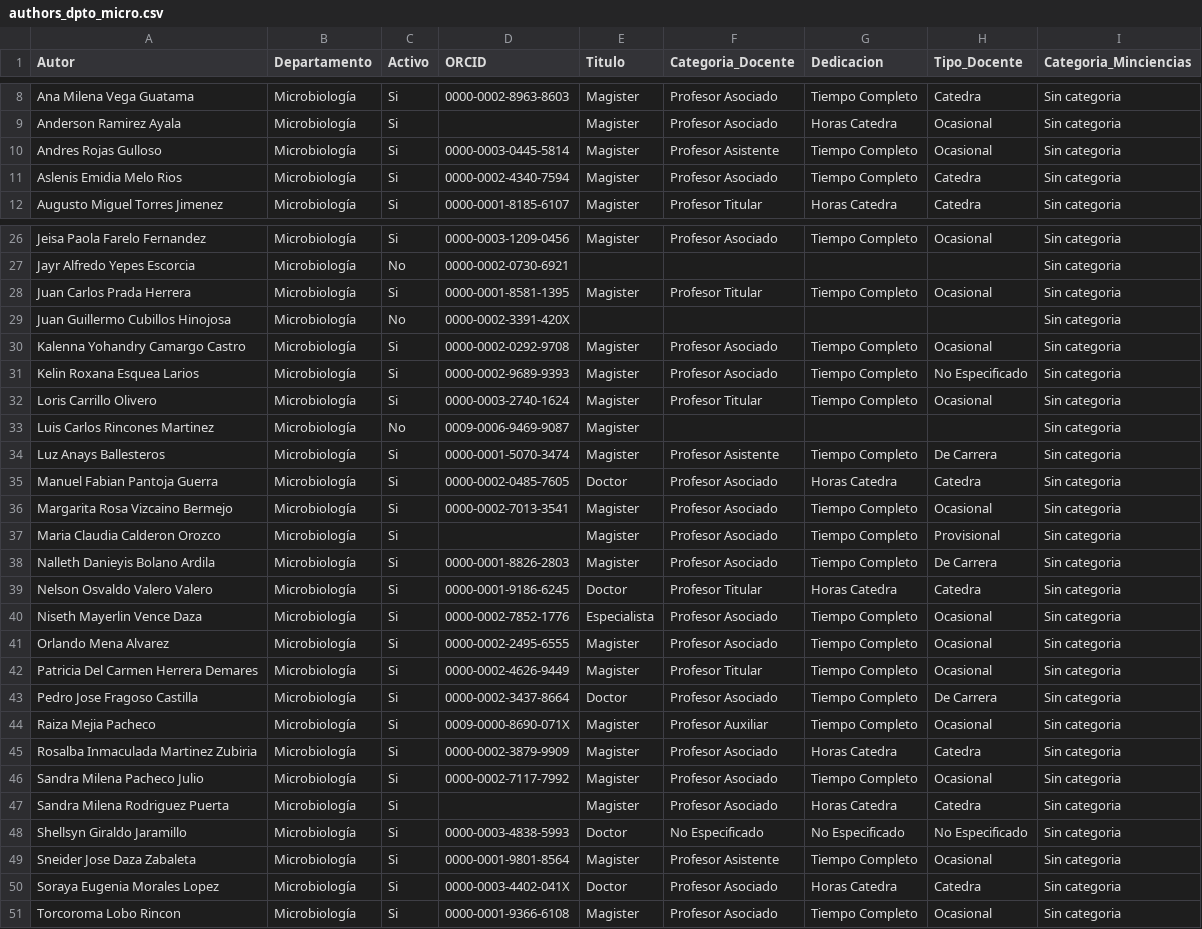
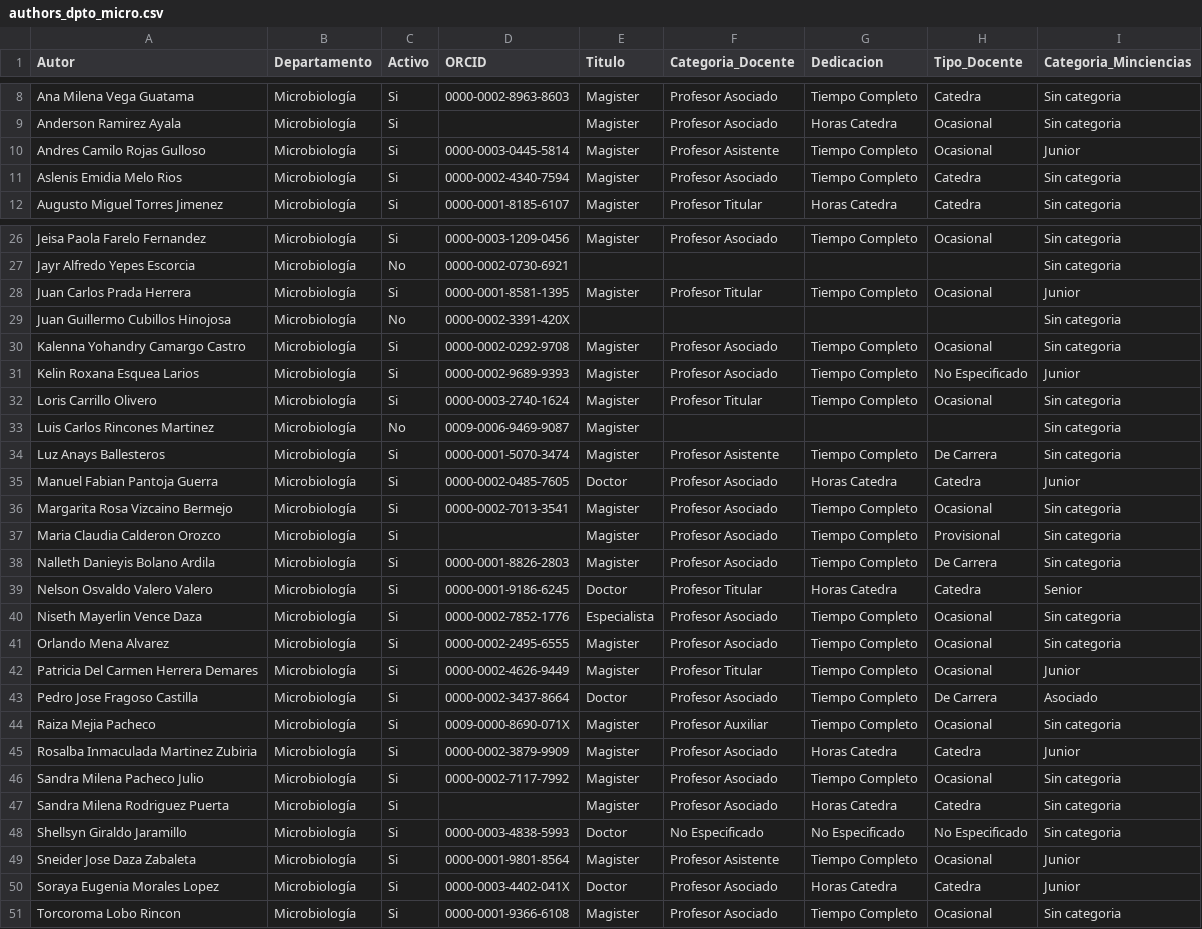
Before and after one commit to ae-tafur/indica, a CSV file: database/authors_dpto_micro.csv, drawn as a sheet; only a part is shown, gaps mark what is left out; the diff covers the shown part only.

Commit message:
feat: add auhtors info

```diff
--- a/database/authors_dpto_micro.csv
+++ b/database/authors_dpto_micro.csv
@@ -9,3 +9,3 @@ Ana Milena Vega Guatama,Microbiología,Si,0000-0002-8963-8603,Magister,Profesor
 Anderson Ramirez Ayala,Microbiología,Si,,Magister,Profesor Asociado,Horas Catedra,Ocasional,Sin categoria
-Andres Rojas Gulloso,Microbiología,Si,0000-0003-0445-5814,Magister,Profesor Asistente,Tiempo Completo,Ocasional,Sin categoria
+Andres Camilo Rojas Gulloso,Microbiología,Si,0000-0003-0445-5814,Magister,Profesor Asistente,Tiempo Completo,Ocasional,Junior
 Aslenis Emidia Melo Rios,Microbiología,Si,0000-0002-4340-7594,Magister,Profesor Asociado,Tiempo Completo,Catedra,Sin categoria
@@ -27,6 +27,6 @@ Jeisa Paola Farelo Fernandez,Microbiología,Si,0000-0003-1209-0456,Magister,Prof
 Jayr Alfredo Yepes Escorcia,Microbiología,No,0000-0002-0730-6921,,,,,Sin categoria
-Juan Carlos Prada Herrera,Microbiología,Si,0000-0001-8581-1395,Magister,Profesor Titular,Tiempo Completo,Ocasional,Sin categoria
+Juan Carlos Prada Herrera,Microbiología,Si,0000-0001-8581-1395,Magister,Profesor Titular,Tiempo Completo,Ocasional,Junior
 Juan Guillermo Cubillos Hinojosa,Microbiología,No,0000-0002-3391-420X,,,,,Sin categoria
 Kalenna Yohandry Camargo Castro,Microbiología,Si,0000-0002-0292-9708,Magister,Profesor Asociado,Tiempo Completo,Ocasional,Sin categoria
-Kelin Roxana Esquea Larios,Microbiología,Si,0000-0002-9689-9393,Magister,Profesor Asociado,Tiempo Completo,No Especificado,Sin categoria
+Kelin Roxana Esquea Larios,Microbiología,Si,0000-0002-9689-9393,Magister,Profesor Asociado,Tiempo Completo,No Especificado,Junior
 Loris Carrillo Olivero,Microbiología,Si,0000-0003-2740-1624,Magister,Profesor Titular,Tiempo Completo,Ocasional,Sin categoria
@@ -34,3 +34,3 @@ Luis Carlos Rincones Martinez,Microbiología,No,0009-0006-9469-9087,Magister,,,,
 Luz Anays Ballesteros,Microbiología,Si,0000-0001-5070-3474,Magister,Profesor Asistente,Tiempo Completo,De Carrera,Sin categoria
-Manuel Fabian Pantoja Guerra,Microbiología,Si,0000-0002-0485-7605,Doctor,Profesor Asociado,Horas Catedra,Catedra,Sin categoria
+Manuel Fabian Pantoja Guerra,Microbiología,Si,0000-0002-0485-7605,Doctor,Profesor Asociado,Horas Catedra,Catedra,Junior
 Margarita Rosa Vizcaino Bermejo,Microbiología,Si,0000-0002-7013-3541,Magister,Profesor Asociado,Tiempo Completo,Ocasional,Sin categoria
@@ -38,9 +38,9 @@ Maria Claudia Calderon Orozco,Microbiología,Si,,Magister,Profesor Asociado,Tiem
 Nalleth Danieyis Bolano Ardila,Microbiología,Si,0000-0001-8826-2803,Magister,Profesor Asociado,Tiempo Completo,De Carrera,Sin categoria
-Nelson Osvaldo Valero Valero,Microbiología,Si,0000-0001-9186-6245,Doctor,Profesor Titular,Horas Catedra,Catedra,Sin categoria
+Nelson Osvaldo Valero Valero,Microbiología,Si,0000-0001-9186-6245,Doctor,Profesor Titular,Horas Catedra,Catedra,Senior
 Niseth Mayerlin Vence Daza,Microbiología,Si,0000-0002-7852-1776,Especialista,Profesor Asociado,Tiempo Completo,Ocasional,Sin categoria
 Orlando Mena Alvarez,Microbiología,Si,0000-0002-2495-6555,Magister,Profesor Asociado,Tiempo Completo,Ocasional,Sin categoria
-Patricia Del Carmen Herrera Demares,Microbiología,Si,0000-0002-4626-9449,Magister,Profesor Titular,Tiempo Completo,Ocasional,Sin categoria
-Pedro Jose Fragoso Castilla,Microbiología,Si,0000-0002-3437-8664,Doctor,Profesor Asociado,Tiempo Completo,De Carrera,Sin categoria
+Patricia Del Carmen Herrera Demares,Microbiología,Si,0000-0002-4626-9449,Magister,Profesor Titular,Tiempo Completo,Ocasional,Junior
+Pedro Jose Fragoso Castilla,Microbiología,Si,0000-0002-3437-8664,Doctor,Profesor Asociado,Tiempo Completo,De Carrera,Asociado
 Raiza Mejia Pacheco,Microbiología,Si,0009-0000-8690-071X,Magister,Profesor Auxiliar,Tiempo Completo,Ocasional,Sin categoria
-Rosalba Inmaculada Martinez Zubiria,Microbiología,Si,0000-0002-3879-9909,Magister,Profesor Asociado,Horas Catedra,Catedra,Sin categoria
+Rosalba Inmaculada Martinez Zubiria,Microbiología,Si,0000-0002-3879-9909,Magister,Profesor Asociado,Horas Catedra,Catedra,Junior
 Sandra Milena Pacheco Julio,Microbiología,Si,0000-0002-7117-7992,Magister,Profesor Asociado,Tiempo Completo,Ocasional,Sin categoria
@@ -48,4 +48,4 @@ Sandra Milena Rodriguez Puerta,Microbiología,Si,,Magister,Profesor Asociado,Hor
 Shellsyn Giraldo Jaramillo,Microbiología,Si,0000-0003-4838-5993,Doctor,No Especificado,No Especificado,No Especificado,Sin categoria
-Sneider Jose Daza Zabaleta,Microbiología,Si,0000-0001-9801-8564,Magister,Profesor Asistente,Tiempo Completo,Ocasional,Sin categoria
-Soraya Eugenia Morales Lopez,Microbiología,Si,0000-0003-4402-041X,Doctor,Profesor Asociado,Horas Catedra,Catedra,Sin categoria
+Sneider Jose Daza Zabaleta,Microbiología,Si,0000-0001-9801-8564,Magister,Profesor Asistente,Tiempo Completo,Ocasional,Junior
+Soraya Eugenia Morales Lopez,Microbiología,Si,0000-0003-4402-041X,Doctor,Profesor Asociado,Horas Catedra,Catedra,Junior
 Torcoroma Lobo Rincon,Microbiología,Si,0000-0001-9366-6108,Magister,Profesor Asociado,Tiempo Completo,Ocasional,Sin categoria
```
Also changed, not shown: 2 edited cells elsewhere in this file.
